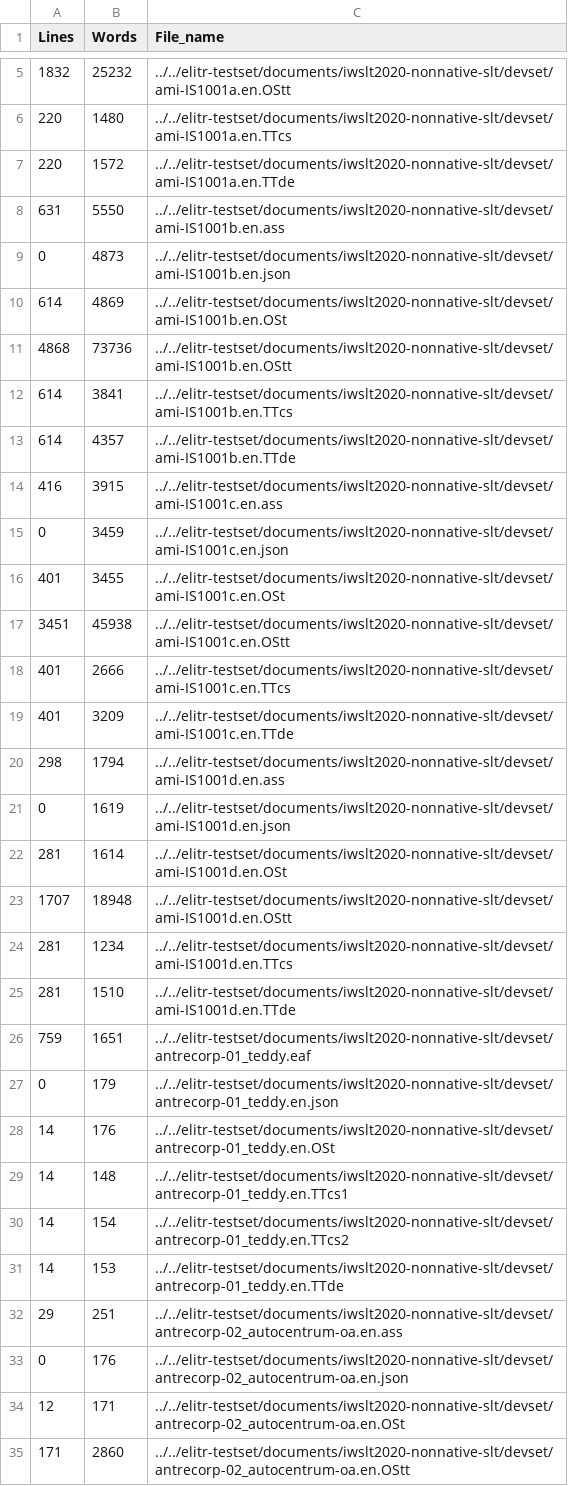
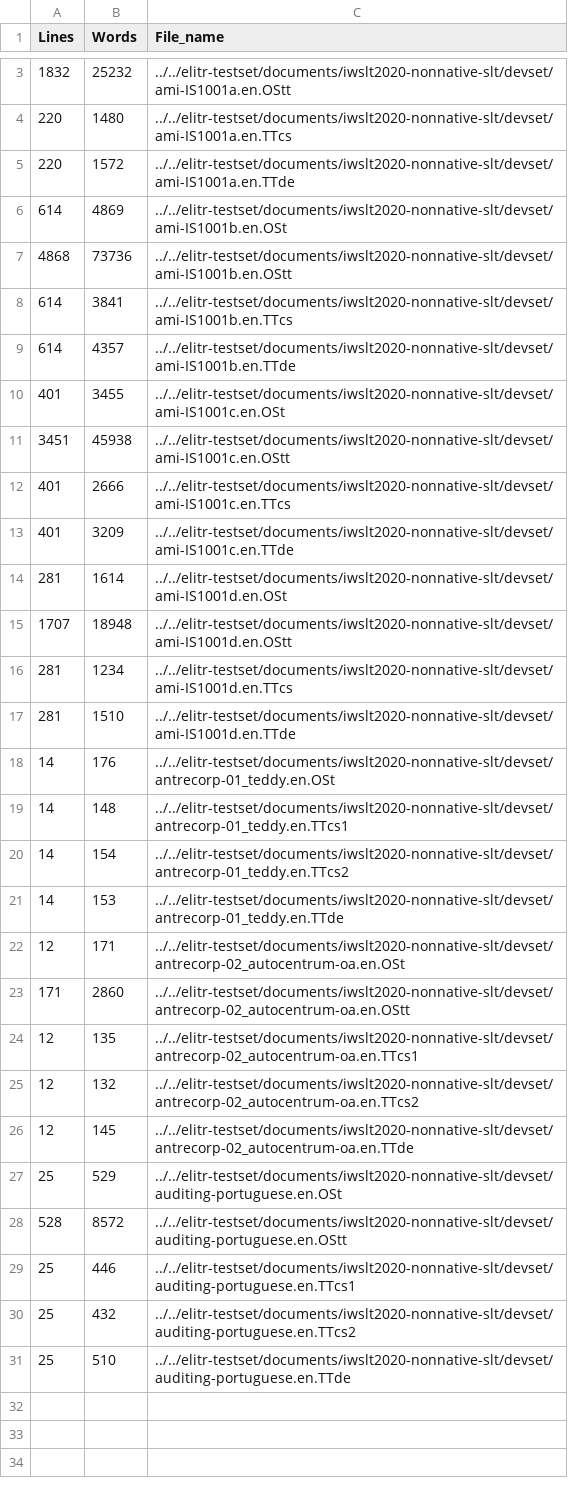
Before and after one commit to ELITR/elitr-testset, a TSV file: stats/text_details/auto-iwslt2020-devset.tsv, drawn as a sheet; only a part is shown, gaps mark what is left out; the shorter side is filled out with more unchanged rows; the diff covers the shown part only; the diff names each change by its address in the sheet, - before the commit and + after, or states it on an @@ line.

```diff
--- a/stats/text_details/auto-iwslt2020-devset.tsv
+++ b/stats/text_details/auto-iwslt2020-devset.tsv
-row 8: 631 | 5550 | ../../elitr-testset/documents/iwslt2020-nonnative-slt/devset/ami-IS1001b.en.ass
-row 9: 0 | 4873 | ../../elitr-testset/documents/iwslt2020-nonnative-slt/devset/ami-IS1001b.en.json
-row 14: 416 | 3915 | ../../elitr-testset/documents/iwslt2020-nonnative-slt/devset/ami-IS1001c.en.ass
-row 15: 0 | 3459 | ../../elitr-testset/documents/iwslt2020-nonnative-slt/devset/ami-IS1001c.en.json
-row 20: 298 | 1794 | ../../elitr-testset/documents/iwslt2020-nonnative-slt/devset/ami-IS1001d.en.ass
-row 21: 0 | 1619 | ../../elitr-testset/documents/iwslt2020-nonnative-slt/devset/ami-IS1001d.en.json
-row 26: 759 | 1651 | ../../elitr-testset/documents/iwslt2020-nonnative-slt/devset/antrecorp-01_teddy.eaf
-row 27: 0 | 179 | ../../elitr-testset/documents/iwslt2020-nonnative-slt/devset/antrecorp-01_teddy.en.json
-row 32: 29 | 251 | ../../elitr-testset/documents/iwslt2020-nonnative-slt/devset/antrecorp-02_autocentrum-oa.en.ass
-row 33: 0 | 176 | ../../elitr-testset/documents/iwslt2020-nonnative-slt/devset/antrecorp-02_autocentrum-oa.en.json
```
Also changed, not shown: 4 removed rows elsewhere in this file, stats/text_details/auto-iwslt2020-consecutive.tsv, stats/text_details/auto-iwslt2020-khanacademy.tsv, 18 other files.
